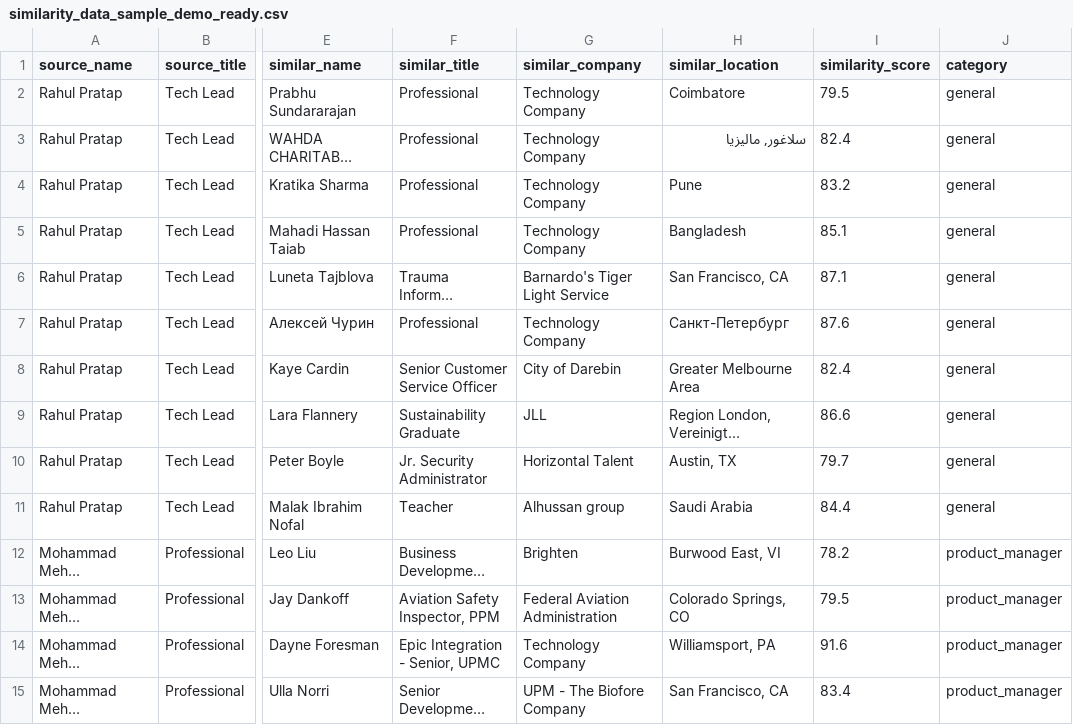
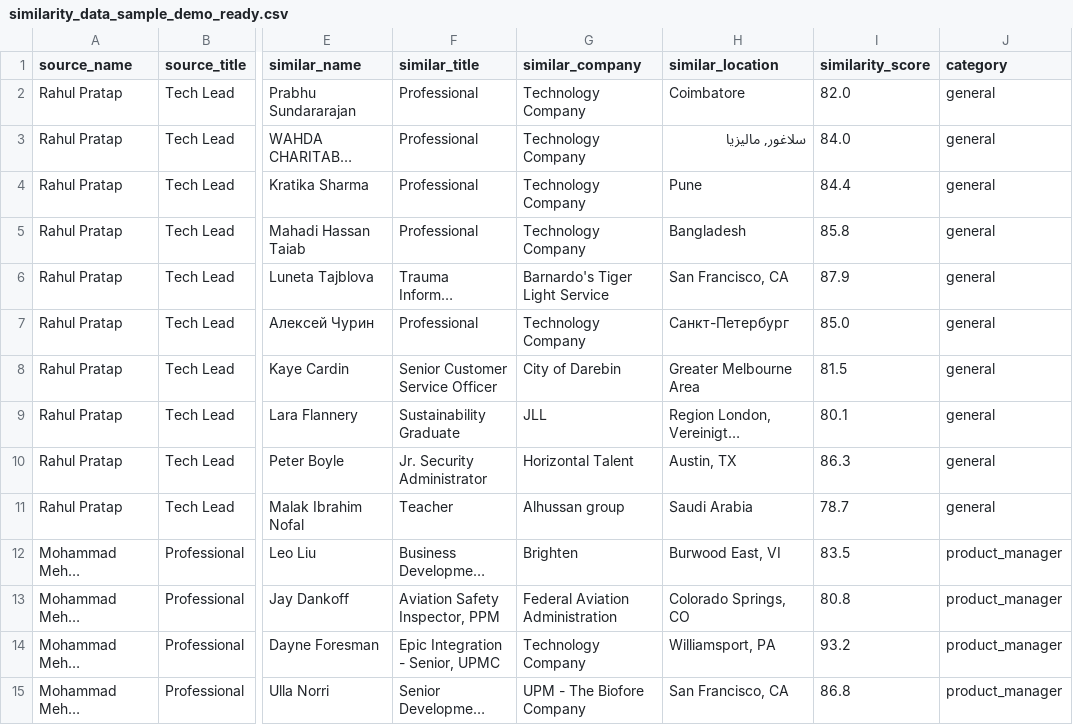
Before and after one commit to shawnnuvel/talentdna-demo, a CSV file: similarity_data_sample_demo_ready.csv, drawn as a sheet; only a part is shown, gaps mark what is left out; long unchanged cells end in …; the diff covers the shown part only; the diff names each change by its address in the sheet, - before the commit and + after, or states it on an @@ line.

Commit message:
Add files via upload

```diff
--- a/similarity_data_sample_demo_ready.csv
+++ b/similarity_data_sample_demo_ready.csv
-I2 (similarity_score): 79.5
+I2 (similarity_score): 82.0
-I3 (similarity_score): 82.4
+I3 (similarity_score): 84.0
-I4 (similarity_score): 83.2
+I4 (similarity_score): 84.4
-I5 (similarity_score): 85.1
+I5 (similarity_score): 85.8
-I6 (similarity_score): 87.1
+I6 (similarity_score): 87.9
-I7 (similarity_score): 87.6
+I7 (similarity_score): 85.0
-I8 (similarity_score): 82.4
+I8 (similarity_score): 81.5
-I9 (similarity_score): 86.6
+I9 (similarity_score): 80.1
-I10 (similarity_score): 79.7
+I10 (similarity_score): 86.3
-I11 (similarity_score): 84.4
+I11 (similarity_score): 78.7
-I12 (similarity_score): 78.2
+I12 (similarity_score): 83.5
-I13 (similarity_score): 79.5
+I13 (similarity_score): 80.8
-I14 (similarity_score): 91.6
+I14 (similarity_score): 93.2
-I15 (similarity_score): 83.4
+I15 (similarity_score): 86.8
```
Also changed, not shown: 141 edited cells elsewhere in this file.
